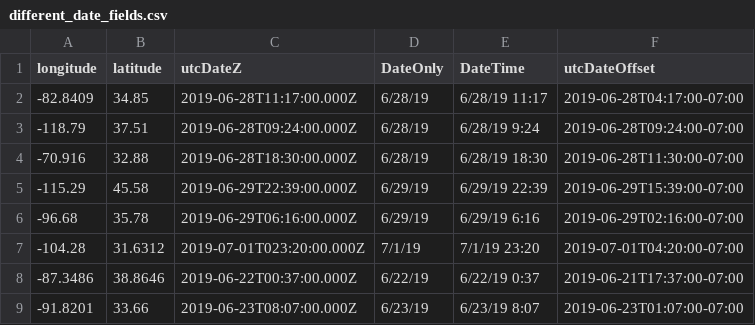
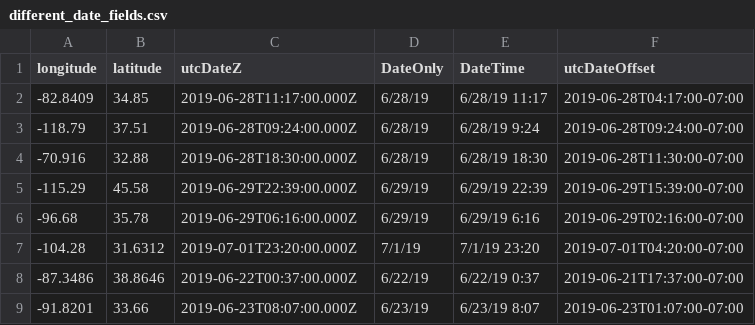
Before and after one commit to ubatsukh/ubatsukh.github.io, a CSV file: csv/different_date_fields.csv, drawn as a sheet.

Commit message:
Update different_date_fields.csv

```diff
--- a/csv/different_date_fields.csv
+++ b/csv/different_date_fields.csv
@@ -6,3 +6,3 @@ longitude,latitude,utcDateZ,DateOnly,DateTime,utcDateOffset
 -96.68,35.78,2019-06-29T06:16:00.000Z,6/29/19,6/29/19 6:16,2019-06-29T02:16:00-07:00
--104.28,31.6312,2019-07-01T023:20:00.000Z,7/1/19,7/1/19 23:20,2019-07-01T04:20:00-07:00
+-104.28,31.6312,2019-07-01T23:20:00.000Z,7/1/19,7/1/19 23:20,2019-07-01T04:20:00-07:00
 -87.3486,38.8646,2019-06-22T00:37:00.000Z,6/22/19,6/22/19 0:37,2019-06-21T17:37:00-07:00
```
